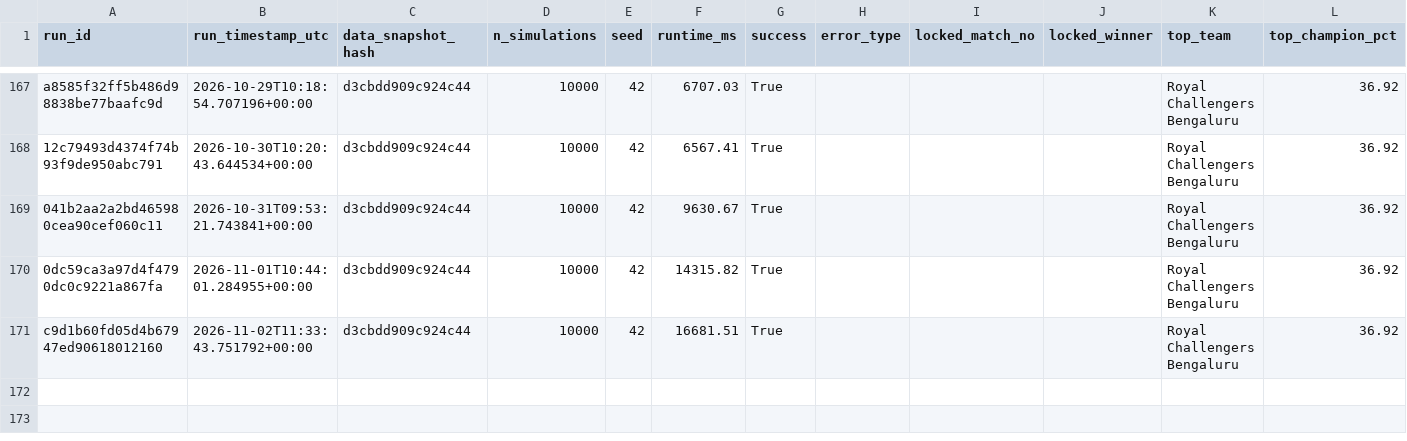
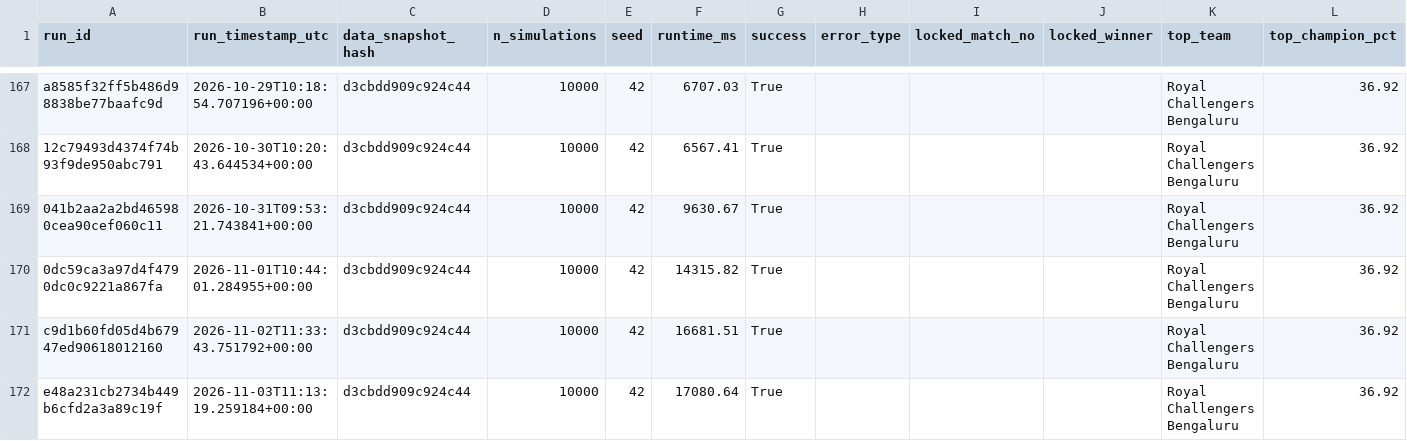
Before and after one commit to Vatsalsrivastava1209/IPL-Predictor, a CSV file: outputs/simulation_runs.csv, drawn as a sheet; only a part is shown, gaps mark what is left out.

```diff
--- a/outputs/simulation_runs.csv
+++ b/outputs/simulation_runs.csv
@@ -171 +171,2 @@ a8585f32ff5b486d98838be77baafc9d,2026-10-29T10:18:54.707196+00:00,d3cbdd909c924c
 c9d1b60fd05d4b67947ed90618012160,2026-11-02T11:33:43.751792+00:00,d3cbdd909c924c44,10000,42,16681.51,True,,,,Royal Challengers Bengaluru,36.92
+e48a231cb2734b449b6cfd2a3a89c19f,2026-11-03T11:13:19.259184+00:00,d3cbdd909c924c44,10000,42,17080.64,True,,,,Royal Challengers Bengaluru,36.92
```
Also changed, not shown: outputs/probability_history.csv.
